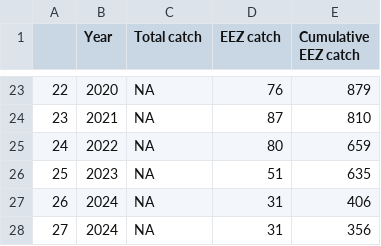
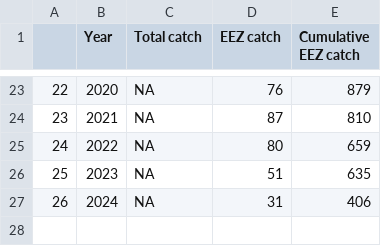
Before and after one commit to afsc-assessments/Cook-Inlet-SAFE, a CSV file: Development/Cook_Inlet v2/All Chinook/2025_tier_3_preseason_table.csv, drawn as a sheet; only a part is shown, gaps mark what is left out; the diff names each change by its address in the sheet, - before the commit and + after, or states it on an @@ line.

```diff
--- a/Development/Cook_Inlet v2/All Chinook/2025_tier_3_preseason_table.csv
+++ b/Development/Cook_Inlet v2/All Chinook/2025_tier_3_preseason_table.csv
-row 28: 27 | 2024 | NA | 31 | 356
```
Also changed, not shown: Development/Cook_Inlet v2/All Chinook/2025_tier_3_preseason_SDC.csv, Development/Cook_Inlet v2/All Chinook/Table.csv, 32 other files.
